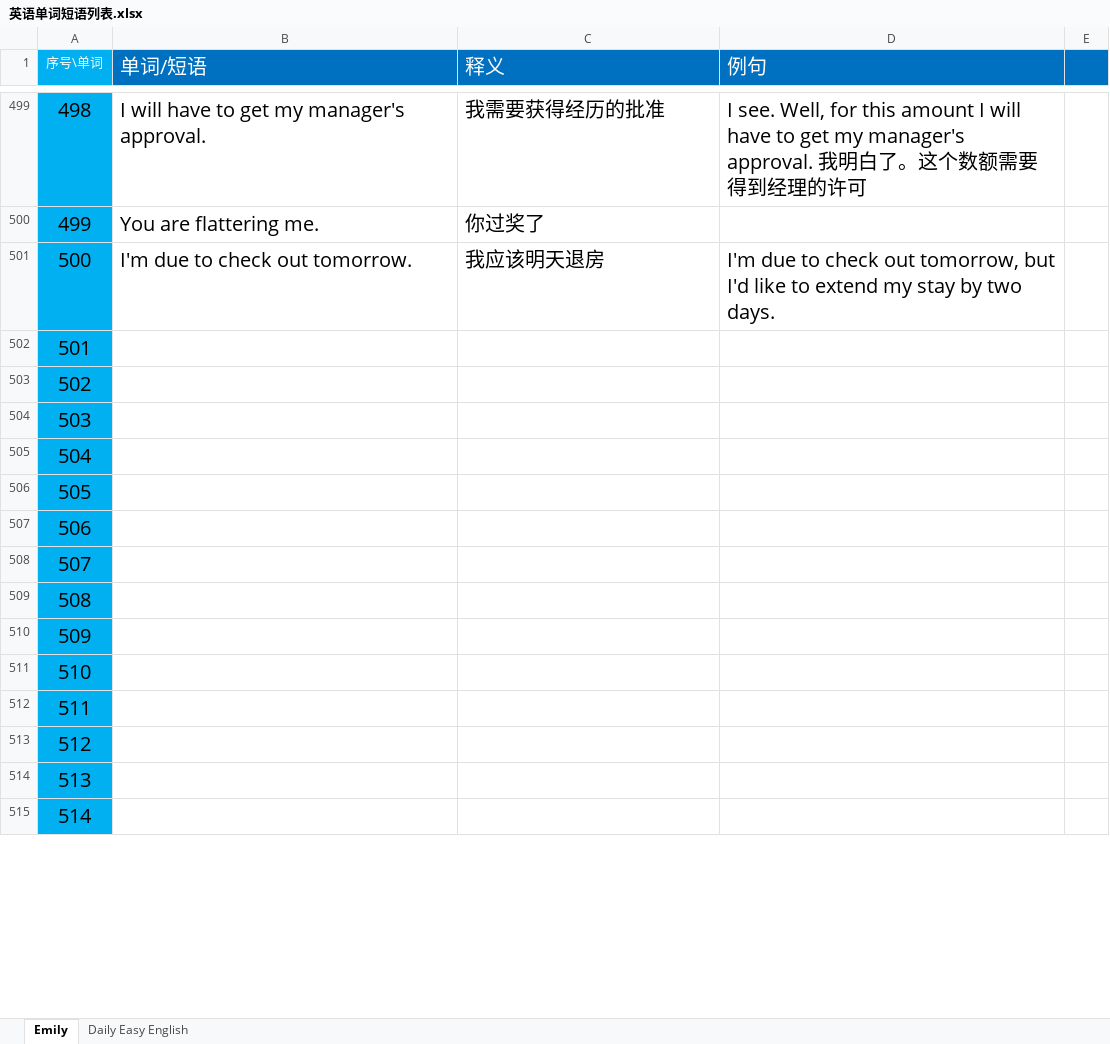
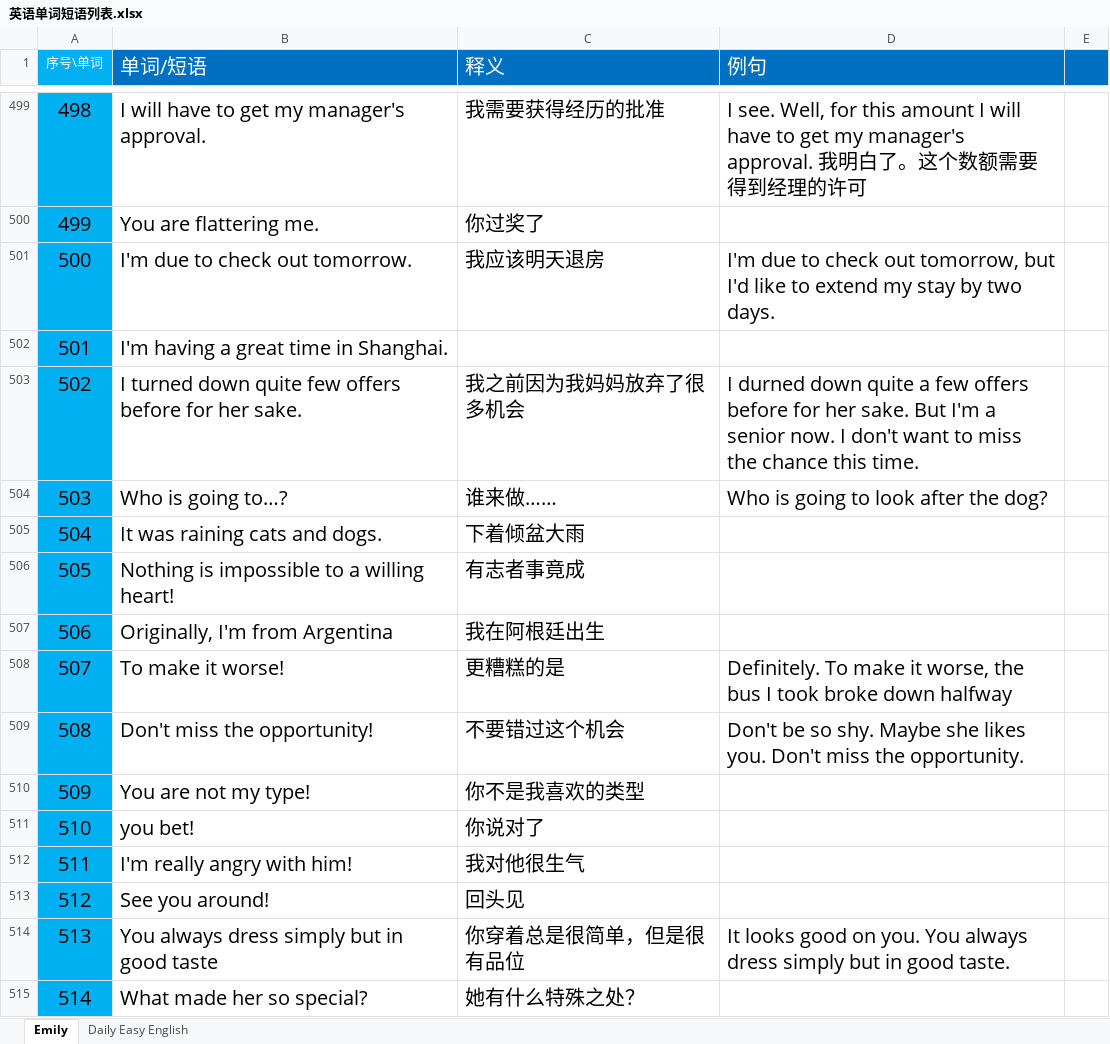
Before and after one commit to Ayvytr/TheRoadToTheFuture, an Excel workbook: 英语/英语单词短语列表.xlsx, sheet Emily, drawn as a sheet; only a part is shown, gaps mark what is left out; values as stored, in another font and other column widths than the file's, no borders; the diff covers the shown part only; the diff names each change by its address in the sheet, - before the commit and + after, or states it on an @@ line.

Commit message:
更新“英语单词短语列表.xlsx”

```diff
--- a/英语/英语单词短语列表.xlsx (sheet Emily)
+++ b/英语/英语单词短语列表.xlsx (sheet Emily)
-B502 (单词/短语): (empty)
+B502 (单词/短语): I'm having a great time in Shanghai.
-B503 (单词/短语): (empty)
+B503 (单词/短语): I turned down quite few offers before for her sake.
-C503 (释义): (empty)
+C503 (释义): 我之前因为我妈妈放弃了很多机会
-D503 (例句): (empty)
+D503 (例句): I durned down quite a few offers before for her sake. But I'm a senior now. I don't want to miss the chance this time.
-B504 (单词/短语): (empty)
+B504 (单词/短语): Who is going to…?
-C504 (释义): (empty)
+C504 (释义): 谁来做……
-D504 (例句): (empty)
+D504 (例句): Who is going to look after the dog?
-B505 (单词/短语): (empty)
+B505 (单词/短语): It was raining cats and dogs.
-C505 (释义): (empty)
+C505 (释义): 下着倾盆大雨
-B506 (单词/短语): (empty)
+B506 (单词/短语): Nothing is impossible to a willing heart!
-C506 (释义): (empty)
+C506 (释义): 有志者事竟成
-B507 (单词/短语): (empty)
+B507 (单词/短语): Originally, I'm from Argentina
-C507 (释义): (empty)
+C507 (释义): 我在阿根廷出生
-B508 (单词/短语): (empty)
+B508 (单词/短语): To make it worse!
-C508 (释义): (empty)
+C508 (释义): 更糟糕的是
-D508 (例句): (empty)
+D508 (例句): Definitely. To make it worse, the bus I took broke down halfway
-B509 (单词/短语): (empty)
+B509 (单词/短语): Don't miss the opportunity!
-C509 (释义): (empty)
+C509 (释义): 不要错过这个机会
-D509 (例句): (empty)
+D509 (例句): Don't be so shy. Maybe she likes you. Don't miss the opportunity.
-B510 (单词/短语): (empty)
+B510 (单词/短语): You are not my type!
-C510 (释义): (empty)
+C510 (释义): 你不是我喜欢的类型
-B511 (单词/短语): (empty)
+B511 (单词/短语): you bet!
-C511 (释义): (empty)
+C511 (释义): 你说对了
-B512 (单词/短语): (empty)
+B512 (单词/短语): I'm really angry with him!
-C512 (释义): (empty)
+C512 (释义): 我对他很生气
-B513 (单词/短语): (empty)
+B513 (单词/短语): See you around!
-C513 (释义): (empty)
+C513 (释义): 回头见
-B514 (单词/短语): (empty)
+B514 (单词/短语): You always dress simply but in good taste
-C514 (释义): (empty)
+C514 (释义): 你穿着总是很简单，但是很有品位
-D514 (例句): (empty)
+D514 (例句): It looks good on you. You always dress simply but in good taste.
-B515 (单词/短语): (empty)
+B515 (单词/短语): What made her so special?
-C515 (释义): (empty)
+C515 (释义): 她有什么特殊之处？
```
Also changed, not shown: 126 edited cells elsewhere in this sheet.
